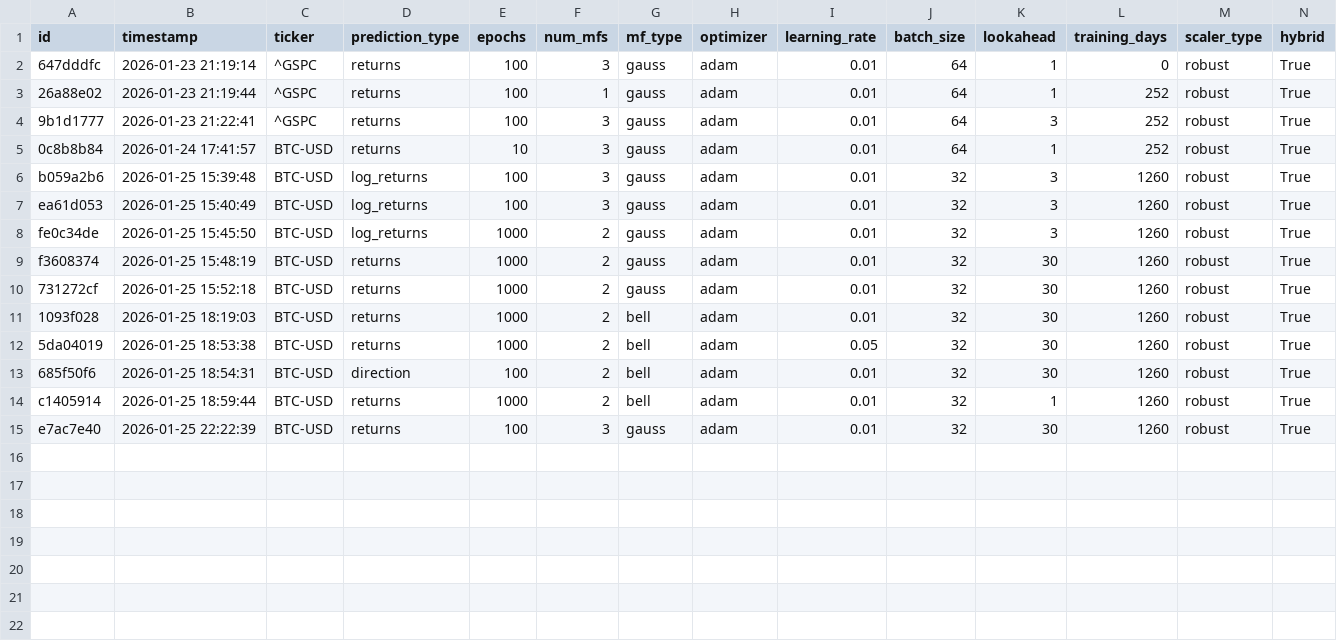
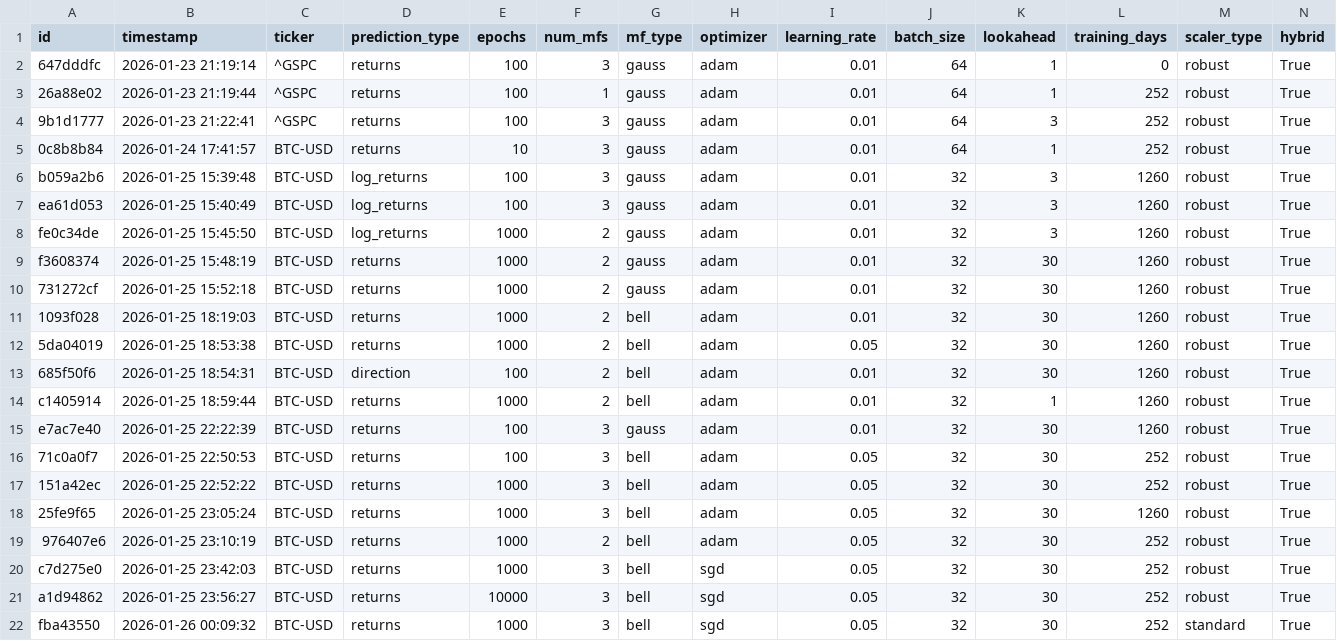
Before and after one commit to Brovvek/Investor-assistant-ANFIS, a CSV file: backend/training_history.csv, drawn as a sheet; only a part is shown; rows hold the shown columns only; the diff names each change by its address in the sheet, - before the commit and + after, or states it on an @@ line.

```diff
--- a/backend/training_history.csv
+++ b/backend/training_history.csv
+row 16: 71c0a0f7 | 2026-01-25 22:50:53 | BTC-USD | returns | 100 | 3 | bell | adam | 0.05 | 32 | 30 | 252 | robust | True
+row 17: 151a42ec | 2026-01-25 22:52:22 | BTC-USD | returns | 1000 | 3 | bell | adam | 0.05 | 32 | 30 | 252 | robust | True
+row 18: 25fe9f65 | 2026-01-25 23:05:24 | BTC-USD | returns | 1000 | 3 | bell | adam | 0.05 | 32 | 30 | 1260 | robust | True
+row 19: 976407e6 | 2026-01-25 23:10:19 | BTC-USD | returns | 1000 | 2 | bell | adam | 0.05 | 32 | 30 | 252 | robust | True
+row 20: c7d275e0 | 2026-01-25 23:42:03 | BTC-USD | returns | 1000 | 3 | bell | sgd | 0.05 | 32 | 30 | 252 | robust | True
+row 21: a1d94862 | 2026-01-25 23:56:27 | BTC-USD | returns | 10000 | 3 | bell | sgd | 0.05 | 32 | 30 | 252 | robust | True
+row 22: fba43550 | 2026-01-26 00:09:32 | BTC-USD | returns | 1000 | 3 | bell | sgd | 0.05 | 32 | 30 | 252 | standard | True
```
Also changed, not shown: 5 other files.
